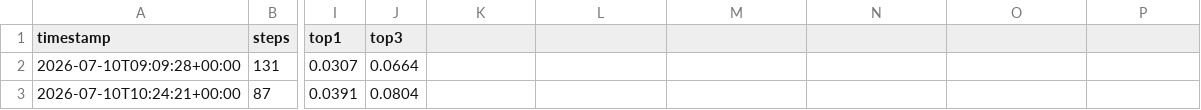
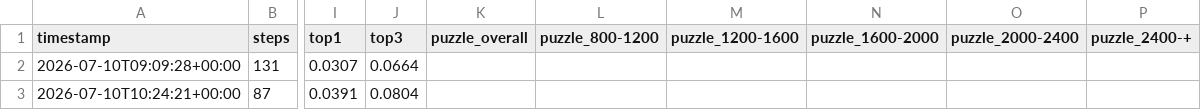
Before and after one commit to leozh0u/blundernet, a CSV file: metrics/history.csv, drawn as a sheet; only a part is shown, gaps mark what is left out; the diff names each change by its address in the sheet, - before the commit and + after, or states it on an @@ line.

Commit message:
eval: add Lichess tactics-puzzle suite (1200 puzzles, bucketed by difficulty)
- puzzles.py: solve first move of each puzzle, accuracy per rating bucket
- build_puzzles.py: reproducible stratified sample from the Lichess puzzle DB
- pipeline: record + commit puzzle accuracy each run; 3rd chart panel
- data: replace a dead username; reset training cursor for a clean cloud start

```diff
--- a/metrics/history.csv
+++ b/metrics/history.csv
-K1: (empty)
+K1: puzzle_overall
-L1: (empty)
+L1: puzzle_800-1200
-M1: (empty)
+M1: puzzle_1200-1600
-N1: (empty)
+N1: puzzle_1600-2000
-O1: (empty)
+O1: puzzle_2000-2400
-P1: (empty)
+P1: puzzle_2400-+
```
Also changed, not shown: 7 other files.
